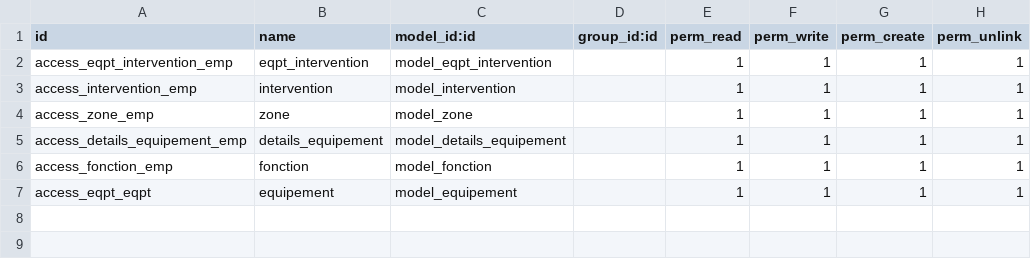
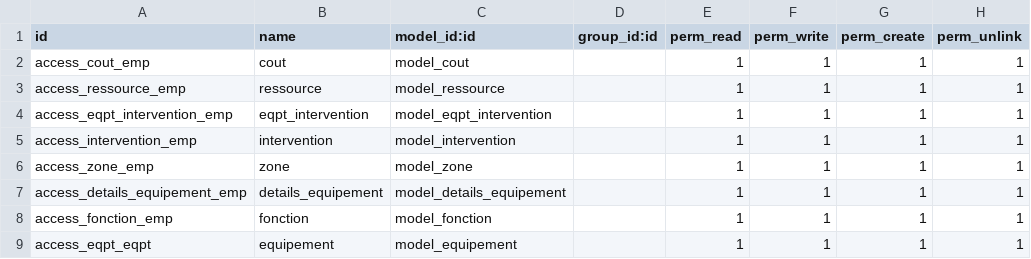
Before and after one commit to amel-harrath/gmao, a CSV file: security/ir.model.access.csv, drawn as a sheet.

Commit message:
Cout pour zone et fonction est terminé

```diff
--- a/security/ir.model.access.csv
+++ b/security/ir.model.access.csv
@@ -1,2 +1,4 @@
 id,name,model_id:id,group_id:id,perm_read,perm_write,perm_create,perm_unlink
+access_cout_emp,cout,model_cout,,1,1,1,1
+access_ressource_emp,ressource,model_ressource,,1,1,1,1
 access_eqpt_intervention_emp,eqpt_intervention,model_eqpt_intervention,,1,1,1,1
```
Also changed, not shown: 9 other files.
